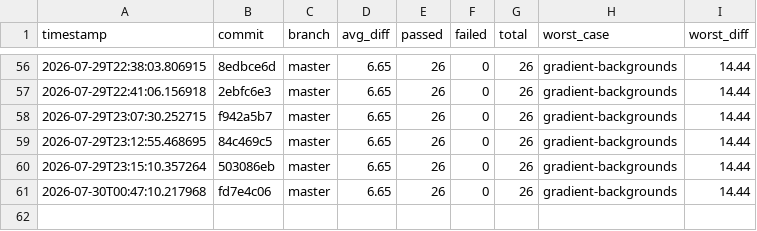
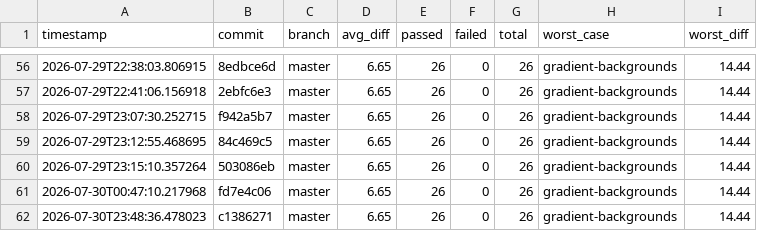
Before and after one commit to hiwavebrowser/hiwave-macos, a CSV file: metrics/history.csv, drawn as a sheet; only a part is shown, gaps mark what is left out; the diff names each change by its address in the sheet, - before the commit and + after, or states it on an @@ line.

```diff
--- a/metrics/history.csv
+++ b/metrics/history.csv
+row 62: 2026-07-30T23:48:36.478023 | c1386271 | master | 6.65 | 26 | 0 | 26 | gradient-backgrounds | 14.44
```
Also changed, not shown: 1 other file.
